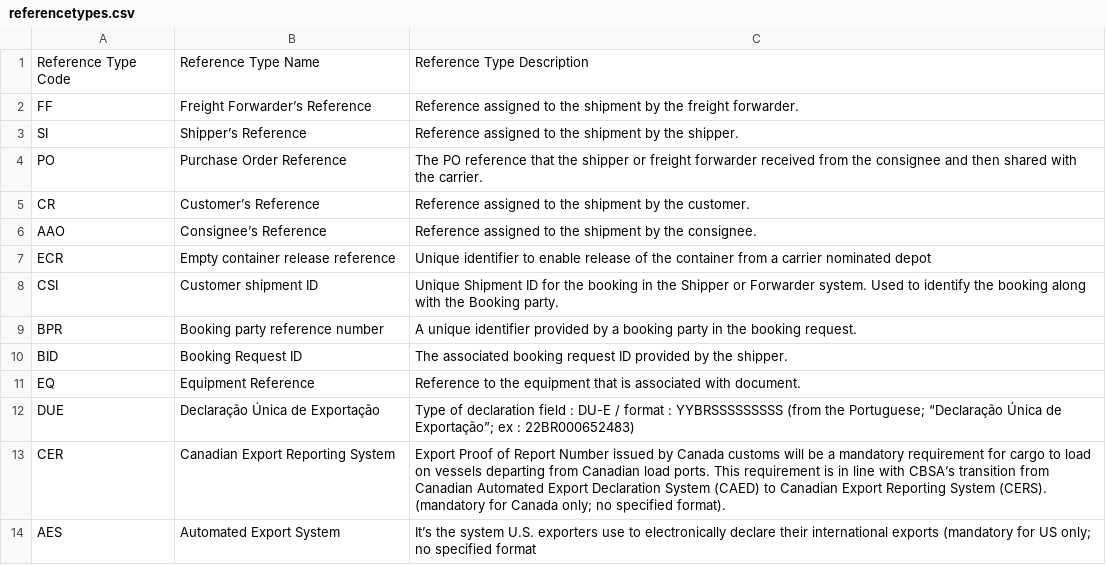
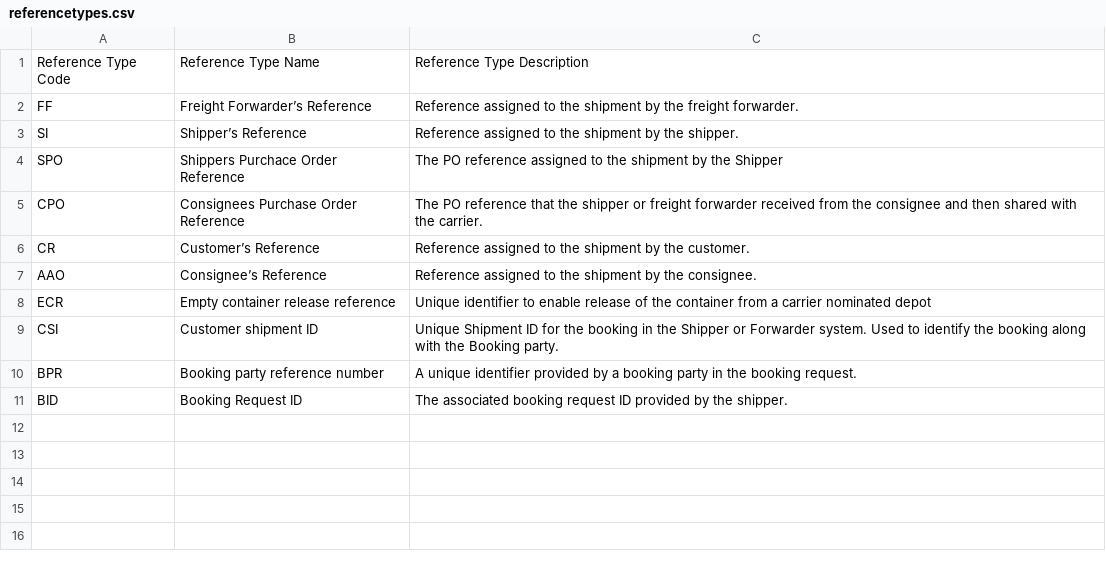
Before and after one commit to dcsaorg/DCSA-Edocumentation, a CSV file: edocumentation-domain/src/main/resources/validations/referencetypes.csv, drawn as a sheet.

Commit message:
DT-556: Add reference data and update referenceTypes

```diff
--- a/edocumentation-domain/src/main/resources/validations/referencetypes.csv
+++ b/edocumentation-domain/src/main/resources/validations/referencetypes.csv
@@ -3,3 +3,4 @@ FF,Freight Forwarder’s Reference,Reference assigned to the shipment by the fre
 SI,Shipper’s Reference,Reference assigned to the shipment by the shipper.
-PO,Purchase Order Reference,The PO reference that the shipper or freight forwarder received from the consignee and then shared with the carrier.
+SPO,Shippers Purchace Order Reference,The PO reference assigned to the shipment by the Shipper
+CPO,Consignees Purchase Order Reference,The PO reference that the shipper or freight forwarder received from the consignee and then shared with the carrier.
 CR,Customer’s Reference,Reference assigned to the shipment by the customer.
@@ -10,5 +11 @@ BPR,Booking party reference number,A unique identifier provided by a booking par
 BID,Booking Request ID,The associated booking request ID provided by the shipper.
-EQ,Equipment Reference,Reference to the equipment that is associated with document.
-DUE,Declaração Única de Exportação,Type of declaration field : DU-E / format : YYBRSSSSSSSSS (from the Portuguese; “Declaração Única de Exportação”; ex : 22BR000652483)
-CER,Canadian Export Reporting System,Export Proof of Report Number issued by Canada customs will be a mandatory requirement for cargo to load on vessels departing from Canadian load ports. This requirement is in line with CBSA’s transition from Canadian Automated Export Declaration System (CAED) to Canadian Export Reporting System (CERS). (mandatory for Canada only; no specified format).
-AES,Automated Export System,It’s the system U.S. exporters use to electronically declare their international exports (mandatory for US only; no specified format
```
Also changed, not shown: 3 other files.
